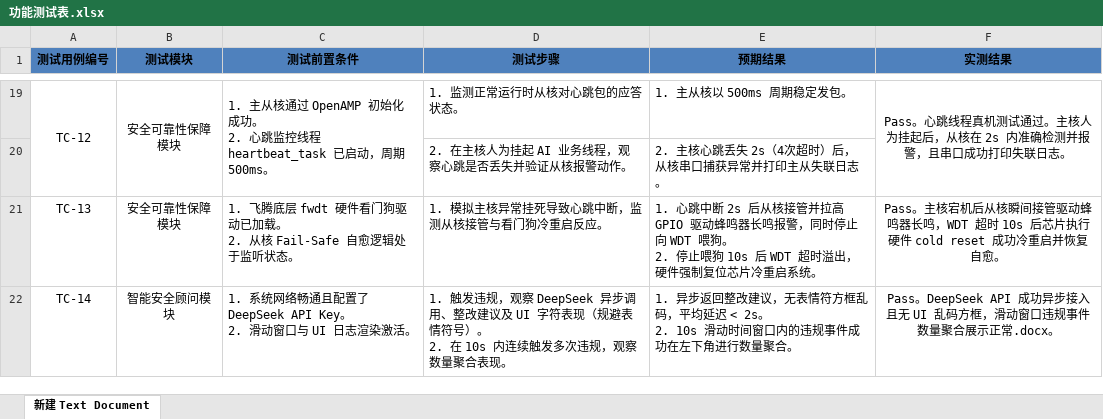
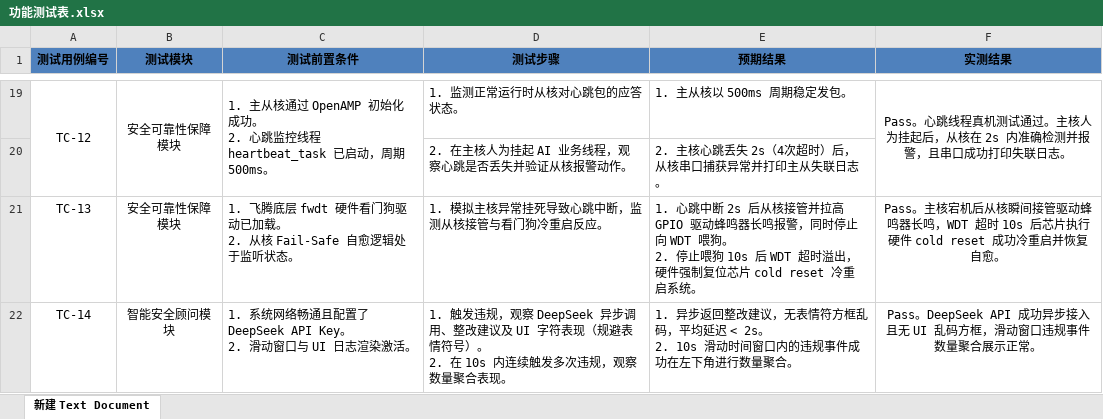
Before and after one commit to istiurosmadelgordont-cloud/PPE_System, an Excel workbook: Phytium_PPE_System_SourceCode/功能测试表.xlsx, sheet 新建 Text Document, drawn as a sheet; only a part is shown, gaps mark what is left out; values as stored, in another font and other column widths than the file's, no borders; the diff names each change by its address in the sheet, - before the commit and + after, or states it on an @@ line.

```diff
--- a/Phytium_PPE_System_SourceCode/功能测试表.xlsx (sheet 新建 Text Document)
+++ b/Phytium_PPE_System_SourceCode/功能测试表.xlsx (sheet 新建 Text Document)
-E21 (预期结果): …复位芯片冷重启系…
+E21 (预期结果): …复位芯片 cold reset 冷重启系…
-F22 (实测结果): …展示正常.docx。
+F22 (实测结果): …展示正常。
```
Also changed, not shown: Phytium_PPE_System_SourceCode/03_系统测试蚆盖分析报告_终稿.xlsx, Phytium_PPE_System_SourceCode/功能需求表.xlsx.
